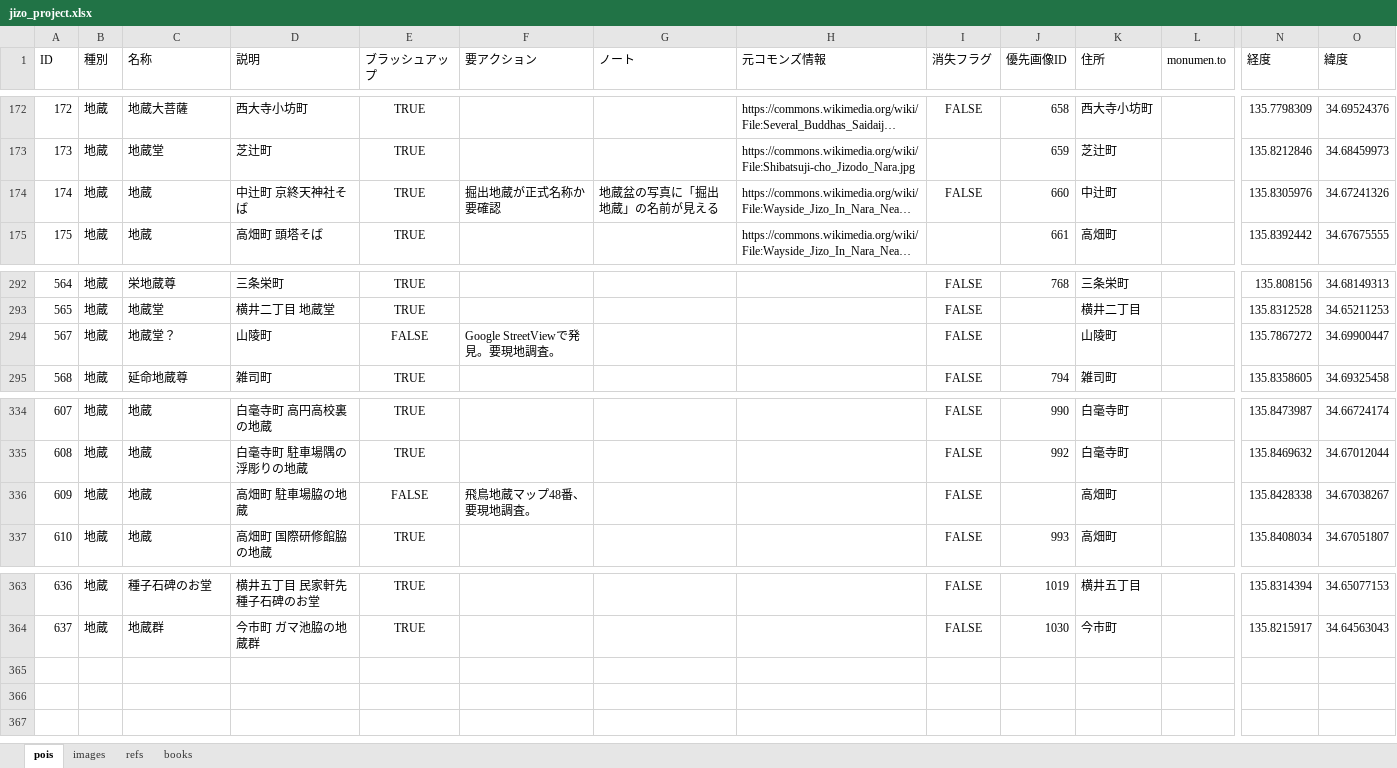
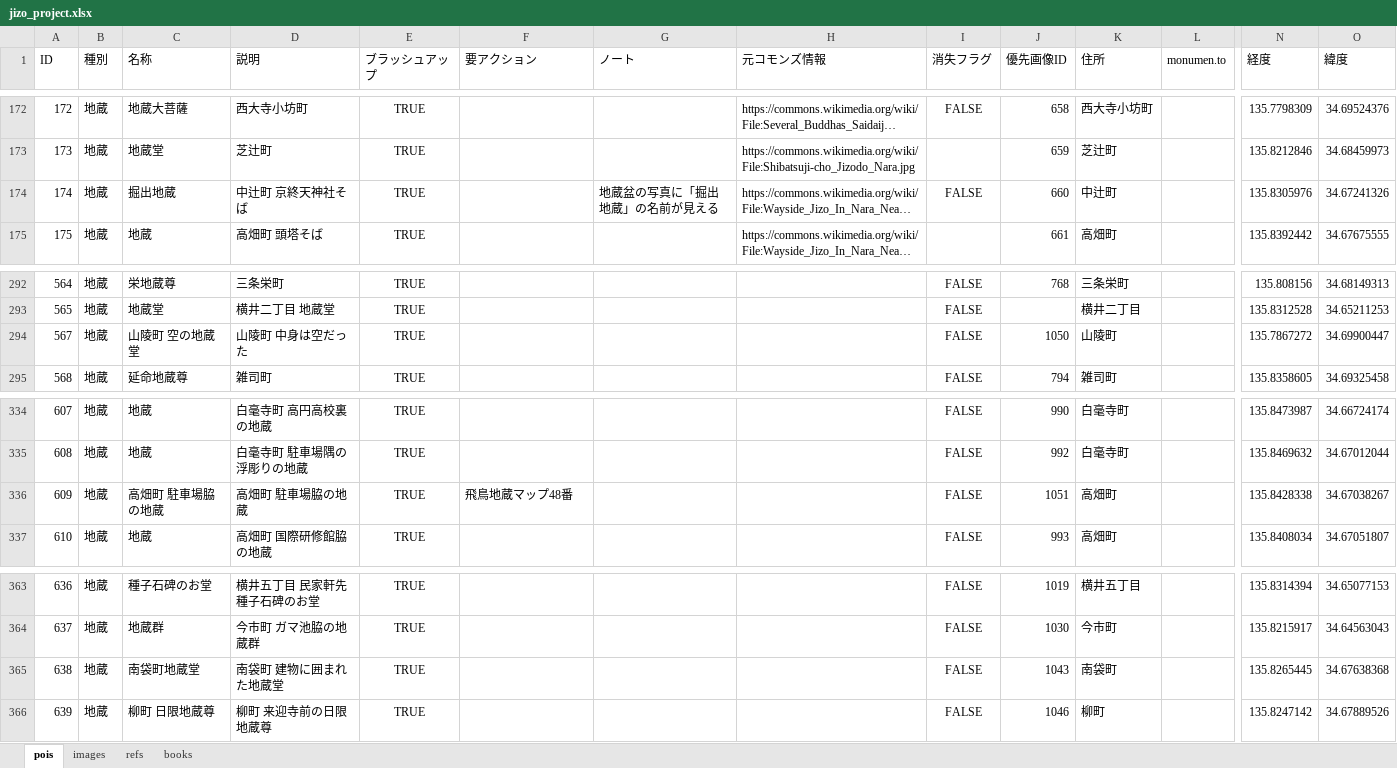
Before and after one commit to code4history/JizoProject, an Excel workbook: jizo_project.xlsx, sheet pois, drawn as a sheet; only a part is shown, gaps mark what is left out; long unchanged cells end in …; values as stored, in another font and other column widths than the file's, no borders; rows hold the shown columns only; the diff names each change by its address in the sheet, - before the commit and + after, or states it on an @@ line.

```diff
--- a/jizo_project.xlsx (sheet pois)
+++ b/jizo_project.xlsx (sheet pois)
-C174 (名称): 地蔵
+C174 (名称): 掘出地蔵
-F174 (要アクション): 掘出地蔵が正式名称か要確認
+F174 (要アクション): (empty)
-C294 (名称): 地蔵堂？
+C294 (名称): 山陵町 空の地蔵堂
-D294 (説明): 山陵町
+D294 (説明): 山陵町 中身は空だった
-E294 (ブラッシュアップ): FALSE
+E294 (ブラッシュアップ): TRUE
-F294 (要アクション): Google StreetViewで発見。要現地調査。
+F294 (要アクション): (empty)
-J294 (優先画像ID): (empty)
+J294 (優先画像ID): 1050
-C336 (名称): 地蔵
+C336 (名称): 高畑町 駐車場脇の地蔵
-E336 (ブラッシュアップ): FALSE
+E336 (ブラッシュアップ): TRUE
-F336 (要アクション): 飛鳥地蔵マップ48番、要現地調査。
+F336 (要アクション): 飛鳥地蔵マップ48番
-J336 (優先画像ID): (empty)
+J336 (優先画像ID): 1051
+row 365: 638 | 地蔵 | 南袋町地蔵堂 | 南袋町 建物に囲まれた地蔵堂 | TRUE |  |  |  | FALSE | 1043 | 南袋町 |  | 135.8265445 | 34.67638368
+row 366: 639 | 地蔵 | 柳町 日限地蔵尊 | 柳町 来迎寺前の日限地蔵尊 | TRUE |  |  |  | FALSE | 1046 | 柳町 |  | 135.8247142 | 34.67889526
```
Also changed, not shown: sheet images, 42 other files.
